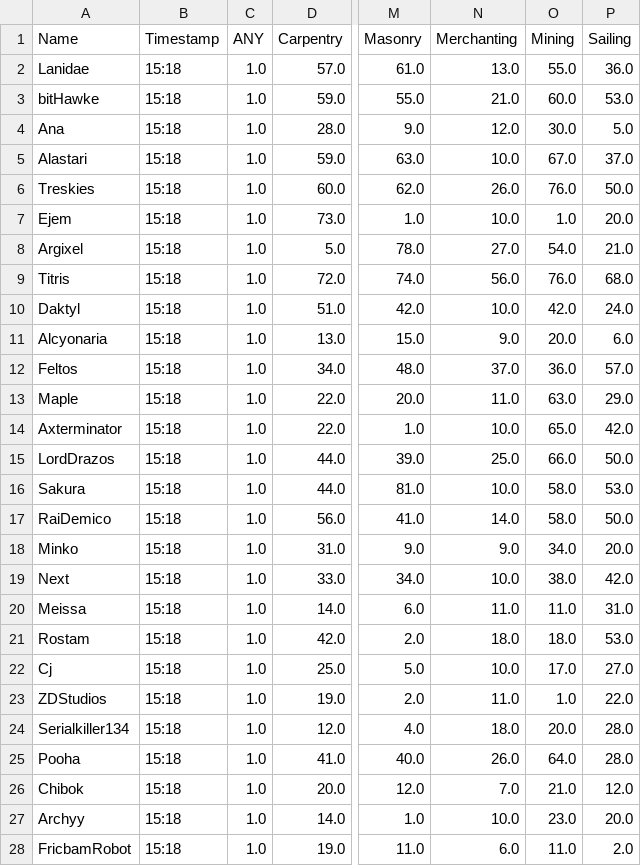
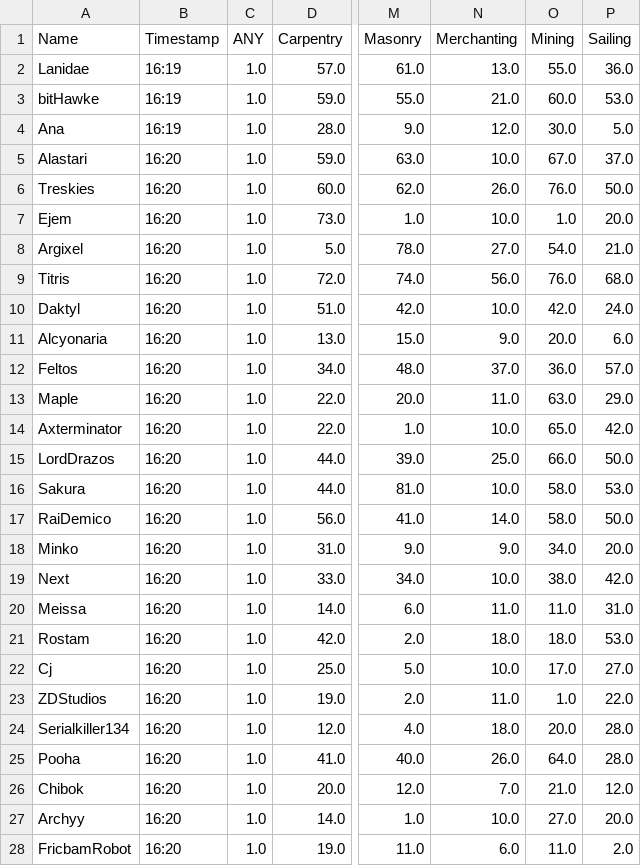
Before and after one commit to Ejem0724/Ejem0724.github.io, a CSV file: legion_live_stats.csv, drawn as a sheet; only a part is shown, gaps mark what is left out; the diff covers the shown part only; the diff names each change by its address in the sheet, - before the commit and + after, or states it on an @@ line.

```diff
--- a/legion_live_stats.csv
+++ b/legion_live_stats.csv
-B2:B4 (Timestamp): 15:18
+B2:B4 (Timestamp): 16:19
-B5:B28 (Timestamp): 15:18
+B5:B28 (Timestamp): 16:20
-O27 (Mining): 23.0
+O27 (Mining): 27.0
```
Also changed, not shown: 96 edited cells elsewhere in this file, 1 other file.
